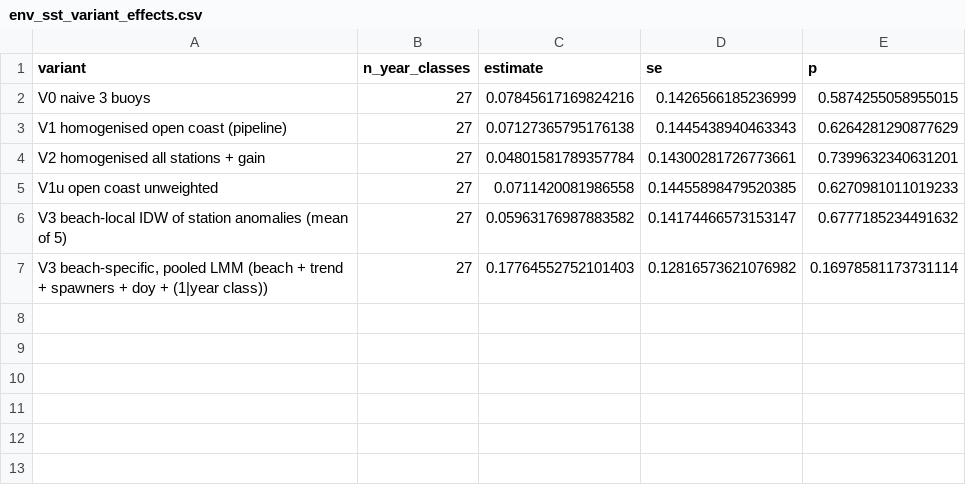
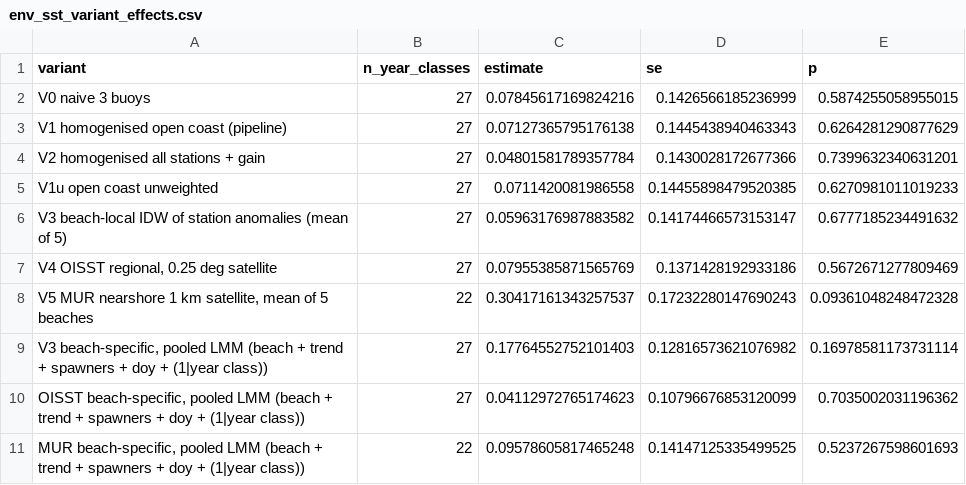
Before and after one commit to mattgeorgephd/razor-clam-recruitment-analysis, a CSV file: 03_analyses/robust-reanalysis/tables/env_sst_variant_effects.csv, drawn as a sheet.

```diff
--- a/03_analyses/robust-reanalysis/tables/env_sst_variant_effects.csv
+++ b/03_analyses/robust-reanalysis/tables/env_sst_variant_effects.csv
@@ -3,5 +3,9 @@ V0 naive 3 buoys,27,0.07845617169824216,0.1426566185236999,0.5874255058955015
 V1 homogenised open coast (pipeline),27,0.07127365795176138,0.1445438940463343,0.6264281290877629
-V2 homogenised all stations + gain,27,0.04801581789357784,0.14300281726773661,0.7399632340631201
+V2 homogenised all stations + gain,27,0.04801581789357784,0.1430028172677366,0.7399632340631201
 V1u open coast unweighted,27,0.0711420081986558,0.14455898479520385,0.6270981011019233
 V3 beach-local IDW of station anomalies (mean of 5),27,0.05963176987883582,0.14174466573153147,0.6777185234491632
+"V4 OISST regional, 0.25 deg satellite",27,0.07955385871565769,0.1371428192933186,0.5672671277809469
+"V5 MUR nearshore 1 km satellite, mean of 5 beaches",22,0.30417161343257537,0.17232280147690243,0.09361048248472328
 "V3 beach-specific, pooled LMM (beach + trend + spawners + doy + (1|year class))",27,0.17764552752101403,0.12816573621076982,0.16978581173731114
+"OISST beach-specific, pooled LMM (beach + trend + spawners + doy + (1|year class))",27,0.04112972765174623,0.10796676853120099,0.7035002031196362
+"MUR beach-specific, pooled LMM (beach + trend + spawners + doy + (1|year class))",22,0.09578605817465248,0.14147125335499525,0.5237267598601693
```
Also changed, not shown: 03_analyses/robust-reanalysis/tables/env_coverage_by_year.csv, 03_analyses/robust-reanalysis/tables/env_sst_variants.csv, 41 other files.
